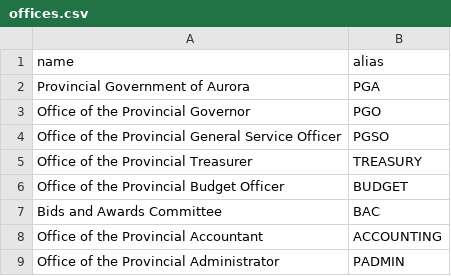
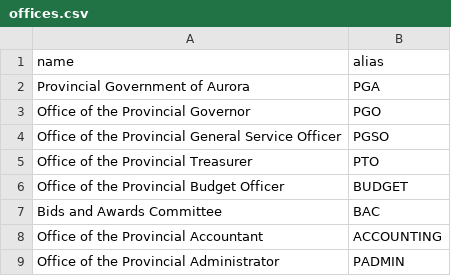
Before and after one commit to auroragovph/mis, a CSV file: storage/app/seeders_documents/offices.csv, drawn as a sheet; only a part is shown.

```diff
--- a/storage/app/seeders_documents/offices.csv
+++ b/storage/app/seeders_documents/offices.csv
@@ -4,3 +4,3 @@ Office of the Provincial Governor,PGO
 Office of the Provincial General Service Officer,PGSO
-Office of the Provincial Treasurer,TREASURY
+Office of the Provincial Treasurer,PTO
 Office of the Provincial Budget Officer,BUDGET
```
Also changed, not shown: 25 other files.
